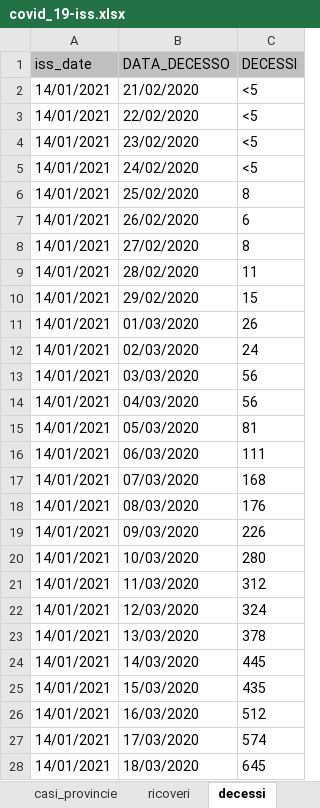
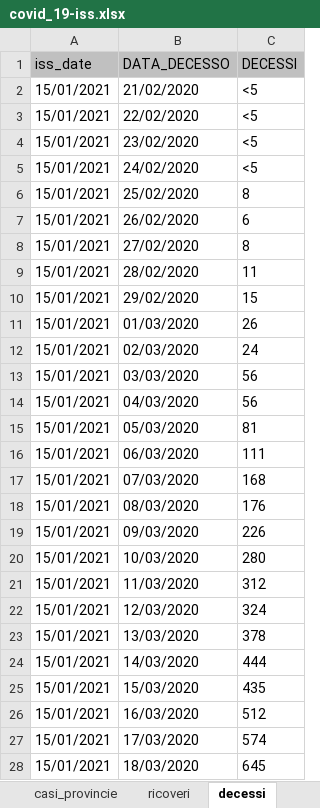
Before and after one commit to piezga/MSN2021, an Excel workbook: rawData/covid_19-iss.xlsx, sheet decessi, drawn as a sheet; only a part is shown; values as stored, in another font and other column widths than the file's, no borders; the diff covers the shown part only; the diff names each change by its address in the sheet, - before the commit and + after, or states it on an @@ line.

```diff
--- a/rawData/covid_19-iss.xlsx (sheet decessi)
+++ b/rawData/covid_19-iss.xlsx (sheet decessi)
-A2:A28 (iss_date): 14/01/2021
+A2:A28 (iss_date): 15/01/2021
-C24 (DECESSI): 445
+C24 (DECESSI): 444
```
Also changed, not shown: 2 added rows, 1 removed row and 362 edited cells elsewhere in this sheet, sheet casi_inizio_sintomi_sint, sheet casi_inizio_sintomi, sheet casi_prelievo_diagnosi, sheet ricoveri, sheet stato_clinico, sheet casi_provincie, 2 more sheets, 11 other files.
